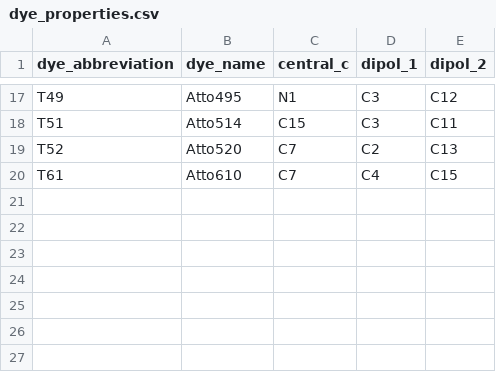
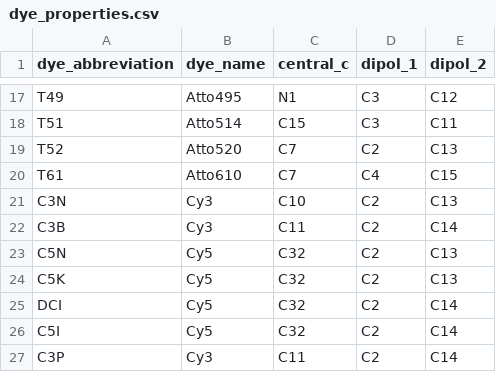
Before and after one commit to BoernerLab/FAMP_rna, a CSV file: src/famp/scripts/dye_properties.csv, drawn as a sheet; only a part is shown, gaps mark what is left out; the diff names each change by its address in the sheet, - before the commit and + after, or states it on an @@ line.

```diff
--- a/src/famp/scripts/dye_properties.csv
+++ b/src/famp/scripts/dye_properties.csv
+row 21: C3N | Cy3 | C10 | C2 | C13
+row 22: C3B | Cy3 | C11 | C2 | C14
+row 23: C5N | Cy5 | C32 | C2 | C13
+row 24: C5K | Cy5 | C32 | C2 | C13
+row 25: DCI | Cy5 | C32 | C2 | C14
+row 26: C5I | Cy5 | C32 | C2 | C14
+row 27: C3P | Cy3 | C11 | C2 | C14
```
Also changed, not shown: 1 other file.
